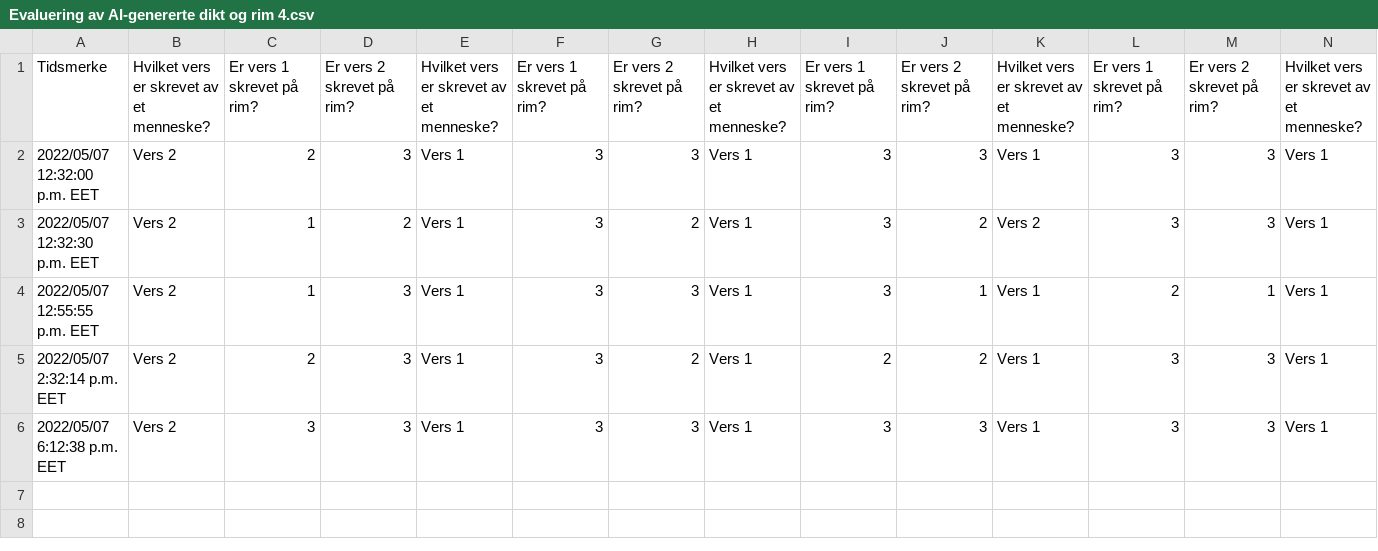
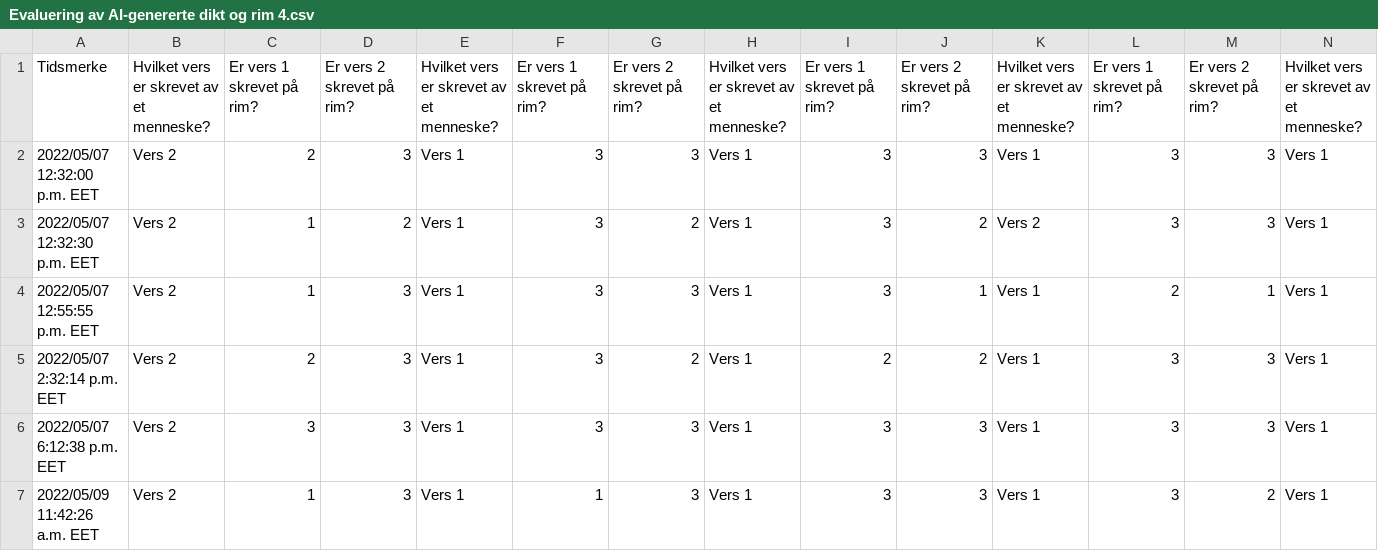
Before and after one commit to titaenstad/mester, a CSV file: poetry_generation/annotations/Evaluering av AI-genererte dikt og rim 4.csv, drawn as a sheet; only a part is shown; rows hold the shown columns only; the diff names each change by its address in the sheet, - before the commit and + after, or states it on an @@ line.

```diff
--- a/poetry_generation/annotations/Evaluering av AI-genererte dikt og rim 4.csv
+++ b/poetry_generation/annotations/Evaluering av AI-genererte dikt og rim 4.csv
+row 7: 2022/05/09 11:42:26 a.m. EET | Vers 2 | 1 | 3 | Vers 1 | 1 | 3 | Vers 1 | 3 | 3 | Vers 1 | 3 | 2 | Vers 1
```
Also changed, not shown: poetry_generation/annotations/Evaluering av AI-genererte dikt og rim 1.csv, poetry_generation/annotations/Evaluering av AI-genererte dikt og rim 2.csv, 4 other files.
